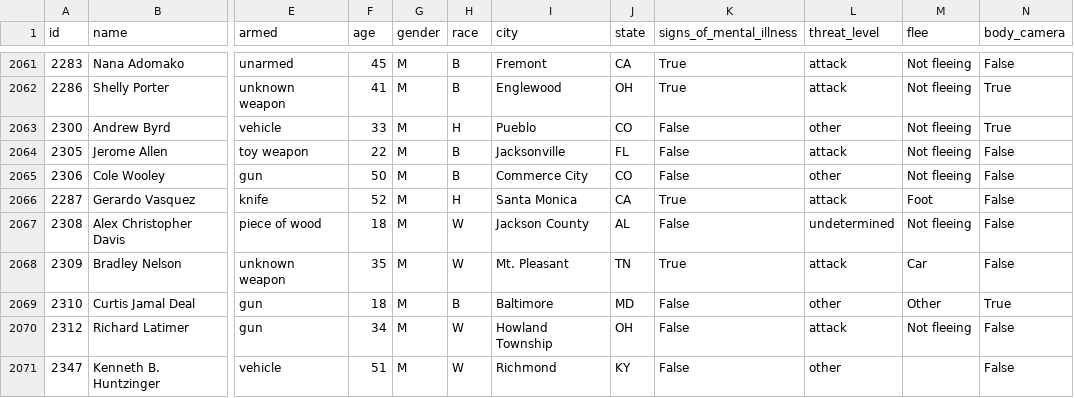
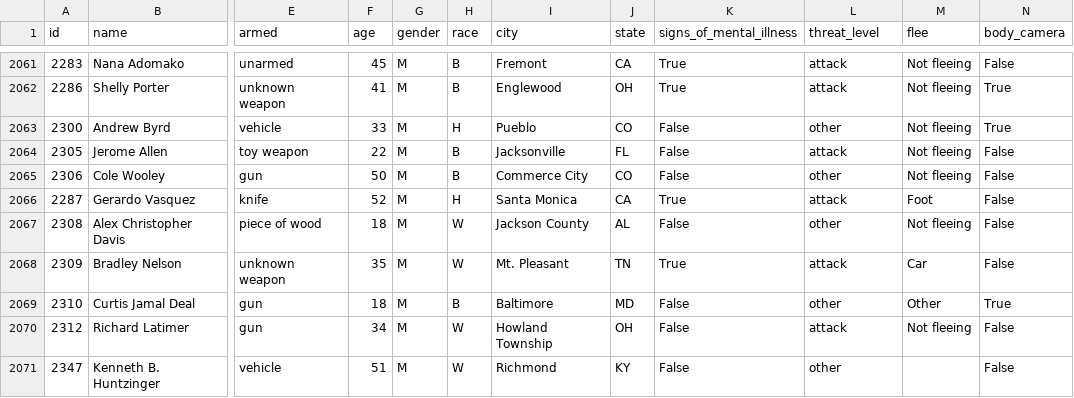
Before and after one commit to joshbegley/wapo-police-shootings, a CSV file: fatal-police-shootings-data.csv, drawn as a sheet; only a part is shown, gaps mark what is left out; the diff covers the shown part only; the diff names each change by its address in the sheet, - before the commit and + after, or states it on an @@ line.

```diff
--- a/fatal-police-shootings-data.csv
+++ b/fatal-police-shootings-data.csv
-L2067 (threat_level): undetermined
+L2067 (threat_level): other
```
Also changed, not shown: 13 edited cells elsewhere in this file.
